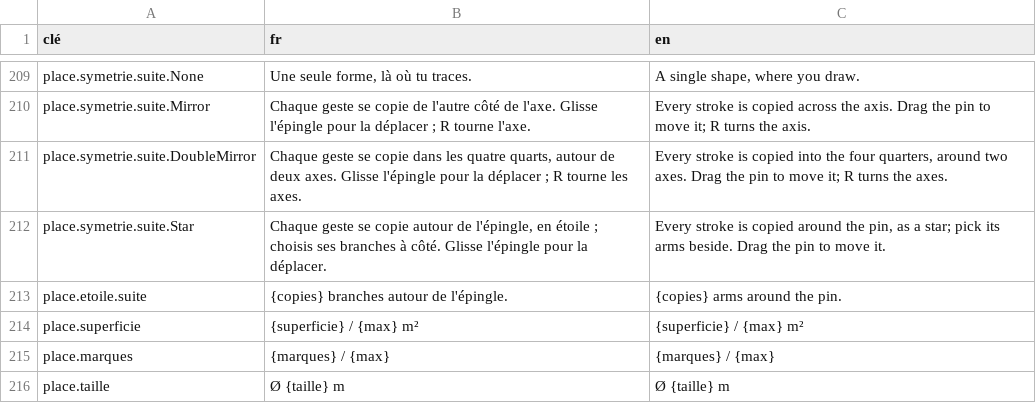
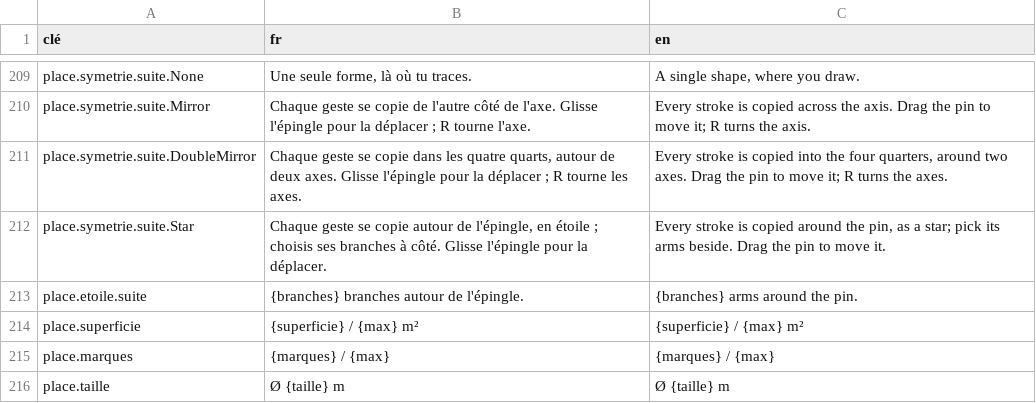
Before and after one commit to SNZMTO/DIciELa, a CSV file: Assets/Localization/strings.csv, drawn as a sheet; only a part is shown, gaps mark what is left out.

```diff
--- a/Assets/Localization/strings.csv
+++ b/Assets/Localization/strings.csv
@@ -212,3 +212,3 @@ place.symetrie.suite.DoubleMirror,"Chaque geste se copie dans les quatre quarts,
 place.symetrie.suite.Star,"Chaque geste se copie autour de l'épingle, en étoile ; choisis ses branches à côté. Glisse l'épingle pour la déplacer.","Every stroke is copied around the pin, as a star; pick its arms beside. Drag the pin to move it."
-place.etoile.suite,{copies} branches autour de l'épingle.,{copies} arms around the pin.
+place.etoile.suite,{branches} branches autour de l'épingle.,{branches} arms around the pin.
 place.superficie,{superficie} / {max} m²,{superficie} / {max} m²
```
Also changed, not shown: 15 other files.
